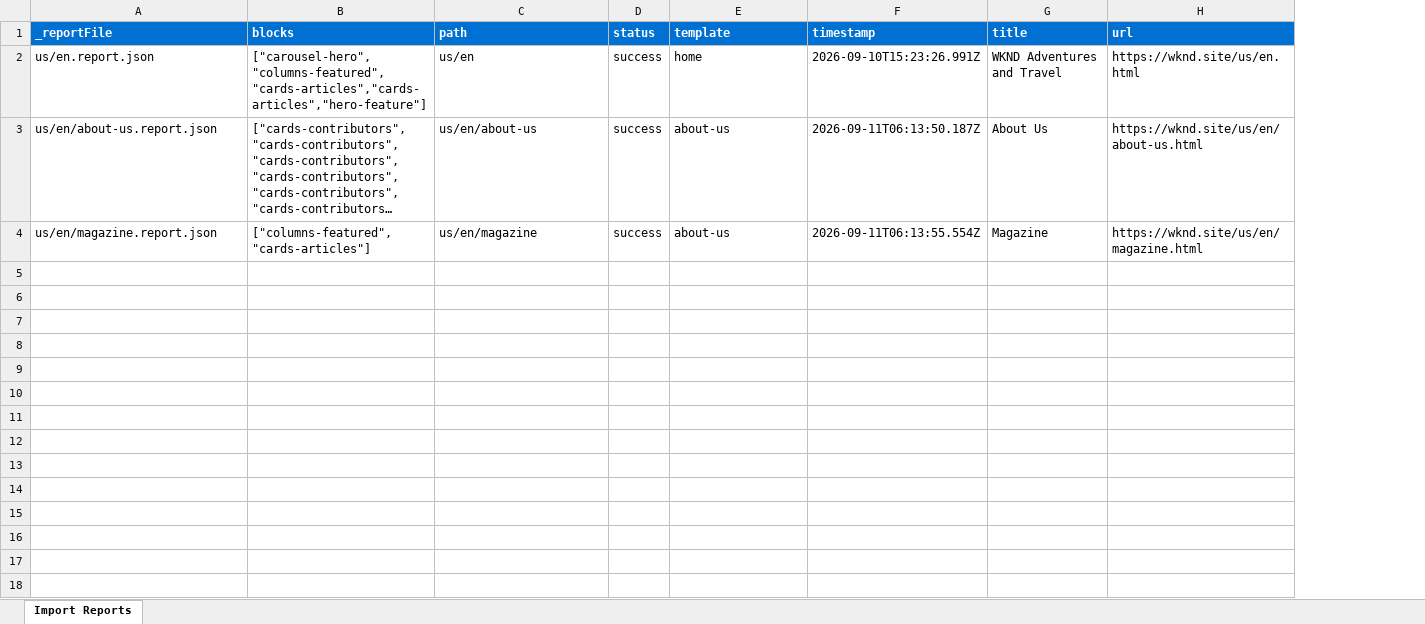
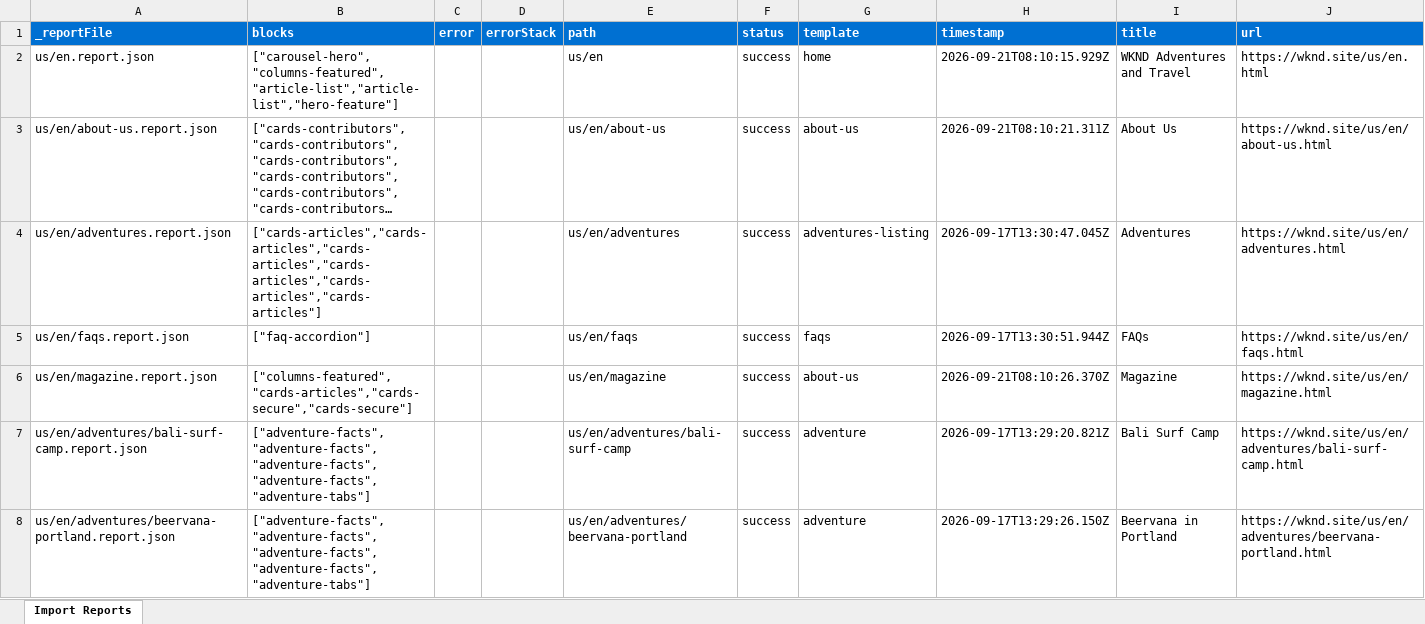
Before and after one commit to rpriyaraji/Rajalakshmi-EDS-Training, an Excel workbook: tools/importer/reports/import-about-us.report.xlsx, sheet Import Reports, drawn as a sheet; only a part is shown; long unchanged cells end in …; values as stored, in another font and other column widths than the file's, no borders; addresses are those after the commit; the diff covers the shown part only; the diff names each change by its address in the sheet, - before the commit and + after, or states it on an @@ line.

```diff
--- a/tools/importer/reports/import-about-us.report.xlsx (sheet Import Reports)
+++ b/tools/importer/reports/import-about-us.report.xlsx (sheet Import Reports)
+column C (error), empty
+column D (errorStack), empty
-B2 (blocks): ["carousel-hero","columns-featured","cards-articles","cards-articles","hero-feature"]
+B2 (blocks): ["carousel-hero","columns-featured","article-list","article-list","hero-feature"]
-H2 (timestamp): 2026-09-10T15:23:26.991Z
+H2 (timestamp): 2026-09-21T08:10:15.929Z
-H3 (timestamp): 2026-09-11T06:13:50.187Z
+H3 (timestamp): 2026-09-21T08:10:21.311Z
+row 4: us/en/adventures.report.json | ["cards-articles","cards-articles","cards-articles","cards-articles","cards-articles","cards-articles"] |  |  | us/en/adventures | success | adventures-listing | 2026-09-17T13:30:47.045Z | Adventures | https://wknd.site/us/en/adventures.html
+row 5: us/en/faqs.report.json | ["faq-accordion"] |  |  | us/en/faqs | success | faqs | 2026-09-17T13:30:51.944Z | FAQs | https://wknd.site/us/en/faqs.html
-B6 (blocks): ["columns-featured","cards-articles"]
+B6 (blocks): ["columns-featured","cards-articles","cards-secure","cards-secure"]
-H6 (timestamp): 2026-09-11T06:13:55.554Z
+H6 (timestamp): 2026-09-21T08:10:26.370Z
+row 7: us/en/adventures/bali-surf-camp.report.json | ["adventure-facts","adventure-facts","adventure-facts","adventure-facts","adventure-tabs"] |  |  | us/en/adventures/bali-surf-camp | success | adventure | 2026-09-17T13:29:20.821Z | Bali Surf Camp | https://wknd.site/us/en/adventures/bali-surf-camp.html
+row 8: us/en/adventures/beervana-portland.report.json | ["adventure-facts","adventure-facts","adventure-facts","adventure-facts","adventure-tabs"] |  |  | us/en/adventures/beervana-portland | success | adventure | 2026-09-17T13:29:26.150Z | Beervana in Portland | https://wknd.site/us/en/adventures/beervana-portland.html
```
Also changed, not shown: 20 added rows elsewhere in this sheet, tools/importer/reports/import-home.report.xlsx, tools/importer/reports/import-magazine.report.xlsx, 30 other files.
